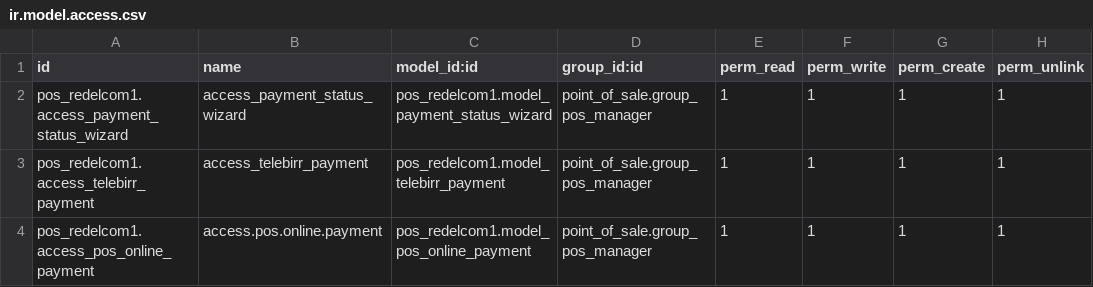
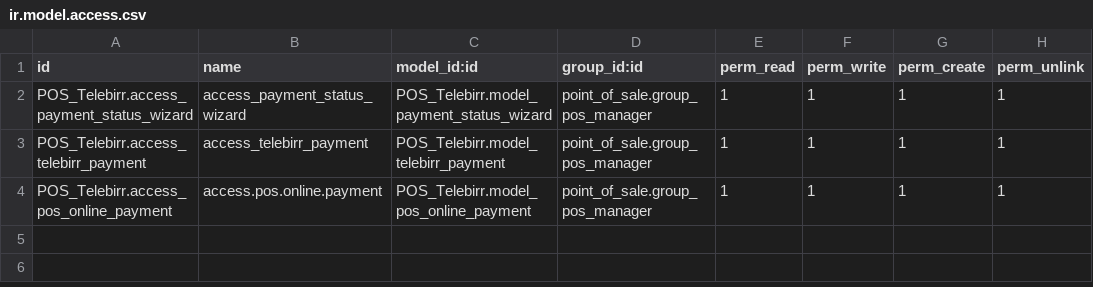
Before and after one commit to TsadikuKibru21/odoo-sh-test, a CSV file: custom_addons/POS_Telebirr/security/ir.model.access.csv, drawn as a sheet.

```diff
--- a/custom_addons/POS_Telebirr/security/ir.model.access.csv
+++ b/custom_addons/POS_Telebirr/security/ir.model.access.csv
@@ -1,4 +1,4 @@
 id,name,model_id:id,group_id:id,perm_read,perm_write,perm_create,perm_unlink
-pos_redelcom1.access_payment_status_wizard,access_payment_status_wizard,pos_redelcom1.model_payment_status_wizard,point_of_sale.group_pos_manager,1,1,1,1
-pos_redelcom1.access_telebirr_payment,access_telebirr_payment,pos_redelcom1.model_telebirr_payment,point_of_sale.group_pos_manager,1,1,1,1
-pos_redelcom1.access_pos_online_payment,access.pos.online.payment,pos_redelcom1.model_pos_online_payment,point_of_sale.group_pos_manager,1,1,1,1
+POS_Telebirr.access_payment_status_wizard,access_payment_status_wizard,POS_Telebirr.model_payment_status_wizard,point_of_sale.group_pos_manager,1,1,1,1
+POS_Telebirr.access_telebirr_payment,access_telebirr_payment,POS_Telebirr.model_telebirr_payment,point_of_sale.group_pos_manager,1,1,1,1
+POS_Telebirr.access_pos_online_payment,access.pos.online.payment,POS_Telebirr.model_pos_online_payment,point_of_sale.group_pos_manager,1,1,1,1
```
Also changed, not shown: 5 other files.
